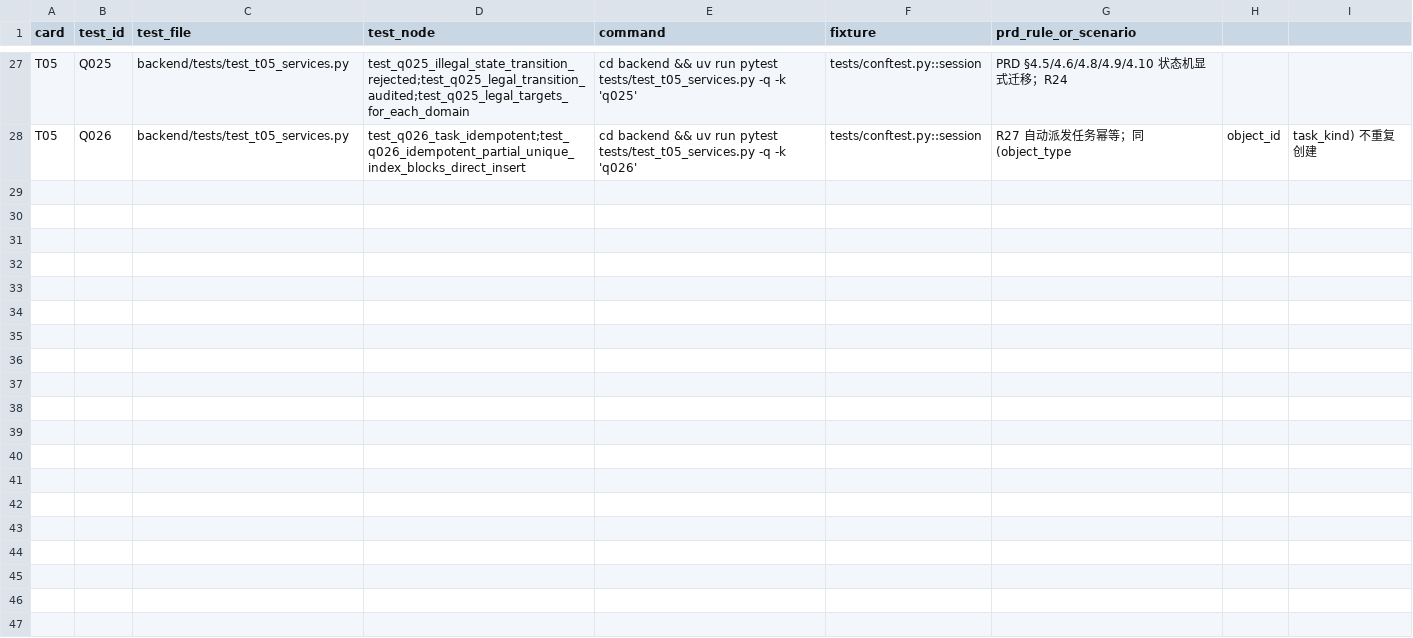
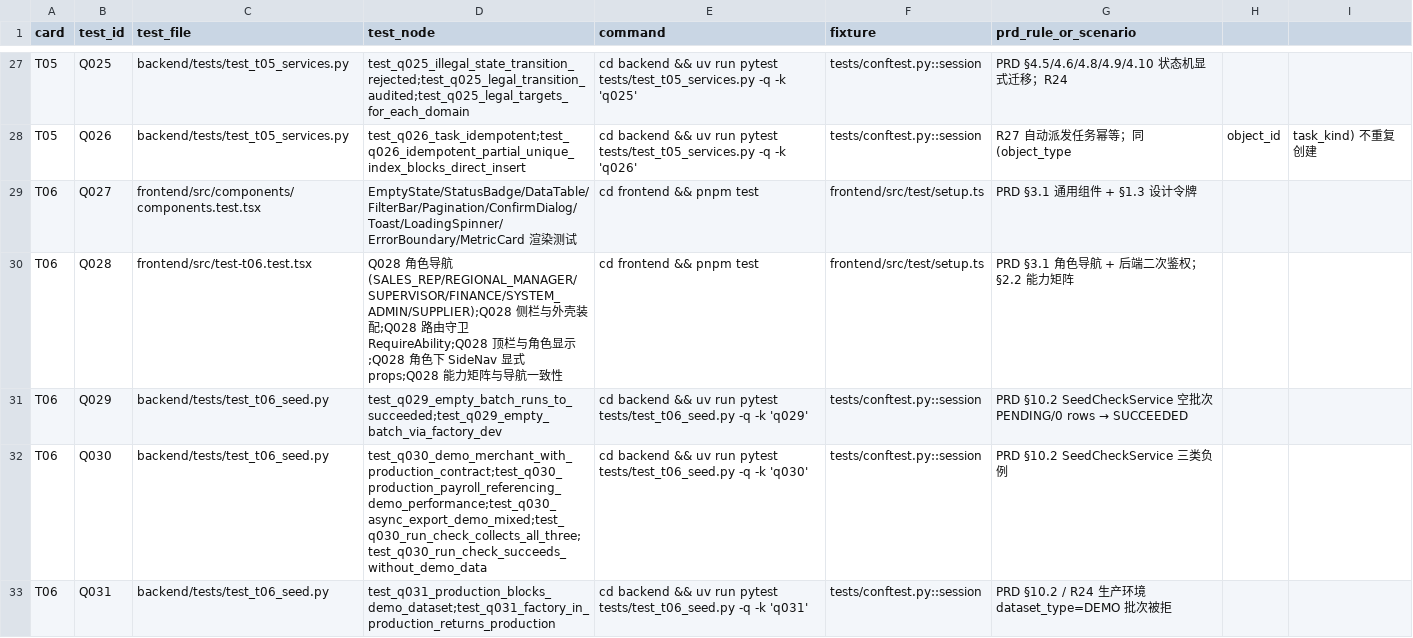
Before and after one commit to 15893482765-arch/ideal-octo-spoon, a CSV file: docs/test-traceability.csv, drawn as a sheet; only a part is shown, gaps mark what is left out; the diff names each change by its address in the sheet, - before the commit and + after, or states it on an @@ line.

```diff
--- a/docs/test-traceability.csv
+++ b/docs/test-traceability.csv
+row 29: T06 | Q027 | frontend/src/components/components.test.tsx | EmptyState/StatusBadge/DataTable/FilterBar/Pagination/ConfirmDialog/Toast/LoadingSpinner/ErrorBoundary/MetricCard 渲染测试 | cd frontend && pnpm test | frontend/src/test/setup.ts | PRD §3.1 通用组件 + §1.3 设计令牌
+row 30: T06 | Q028 | frontend/src/test-t06.test.tsx | Q028 角色导航 (SALES_REP/REGIONAL_MANAGER/SUPERVISOR/FINANCE/SYSTEM_ADMIN/SUPPLIER);Q028 侧栏与外壳装配;Q028 路由守卫 RequireAbility;Q028 顶栏与角色显示;Q028 角色下 SideNav 显式 props;Q028 能力矩阵与导航一致性 | cd frontend && pnpm test | frontend/src/test/setup.ts | PRD §3.1 角色导航 + 后端二次鉴权；§2.2 能力矩阵
+row 31: T06 | Q029 | backend/tests/test_t06_seed.py | test_q029_empty_batch_runs_to_succeeded;test_q029_empty_batch_via_factory_dev | cd backend && uv run pytest tests/test_t06_seed.py -q -k 'q029' | tests/conftest.py::session | PRD §10.2 SeedCheckService 空批次 PENDING/0 rows → SUCCEEDED
+row 32: T06 | Q030 | backend/tests/test_t06_seed.py | test_q030_demo_merchant_with_production_contract;test_q030_production_payroll_referencing_demo_performance;test_q030_async_export_demo_mixed;test_q030_run_check_collects_all_three;test_q030_run_check_succeeds_without_demo_data | cd backend && uv run pytest tests/test_t06_seed.py -q -k 'q030' | tests/conftest.py::session | PRD §10.2 SeedCheckService 三类负例
+row 33: T06 | Q031 | backend/tests/test_t06_seed.py | test_q031_production_blocks_demo_dataset;test_q031_factory_in_production_returns_production | cd backend && uv run pytest tests/test_t06_seed.py -q -k 'q031' | tests/conftest.py::session | PRD §10.2 / R24 生产环境 dataset_type=DEMO 批次被拒
```
Also changed, not shown: 44 other files.
